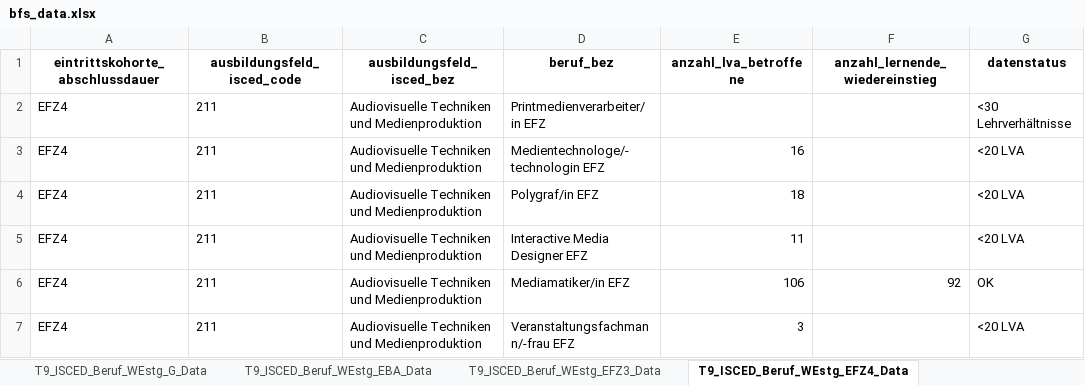
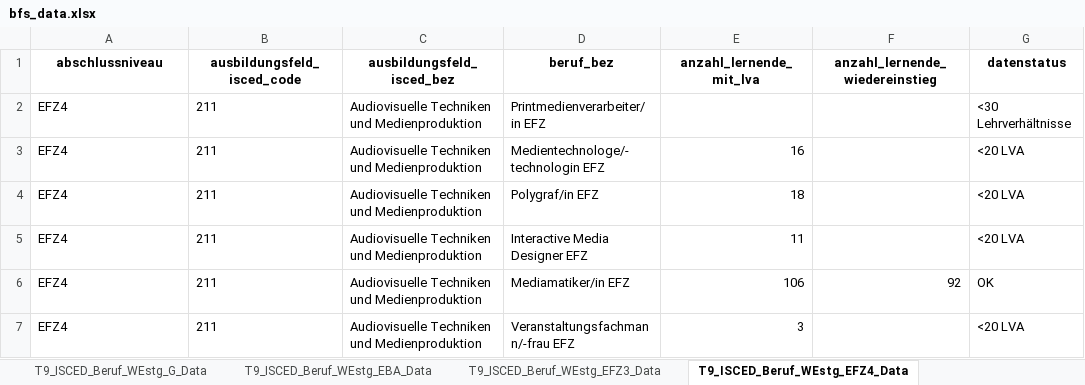
Before and after one commit to CLINLE/VOCDATA, an Excel workbook: data/bfs_data.xlsx, sheet T9_ISCED_Beruf_WEstg_EFZ4_Data, drawn as a sheet; only a part is shown; values as stored, in another font and other column widths than the file's, no borders; the diff names each change by its address in the sheet, - before the commit and + after, or states it on an @@ line.

```diff
--- a/data/bfs_data.xlsx (sheet T9_ISCED_Beruf_WEstg_EFZ4_Data)
+++ b/data/bfs_data.xlsx (sheet T9_ISCED_Beruf_WEstg_EFZ4_Data)
-A1: eintrittskohorte_abschlussdauer
+A1: abschlussniveau
-E1: anzahl_lva_betroffene
+E1: anzahl_lernende_mit_lva
```
Also changed, not shown: sheet T9_ISCED_Beruf_WEstg_EFZ3_Data, sheet T6_Wiedereinstieg_Data, sheet Dictionary, sheet T6_Wiedereinstieg_Dictionary, sheet T5_LVA_t_Dictionary, sheet T1_Lernform_Dictionary, 19 more sheets, 3 other files.
